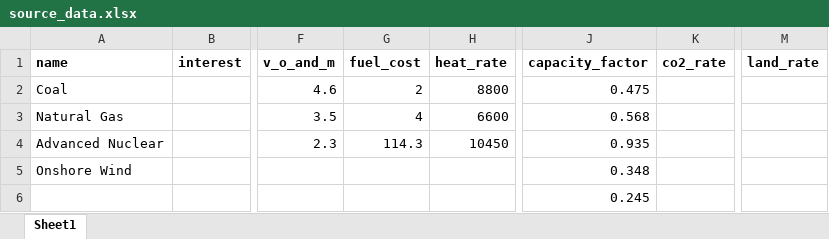
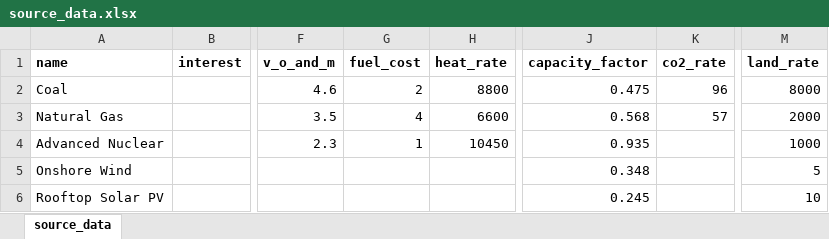
Before and after one commit to AllThisAndThat/LCOE_Comparer, an Excel workbook: source_data.xlsx, sheet source_data, drawn as a sheet; only a part is shown, gaps mark what is left out; values as stored, in another font and other column widths than the file's, no borders; table styles not drawn; the diff names each change by its address in the sheet, - before the commit and + after, or states it on an @@ line.

Commit message:
Expanded functionality of EnergySource
-can now set industry variables - interest, loan period, co2 tax, and land tax
-added methods to handle industry variables
-updated CSV files
-cleaned up data_csv.py

```diff
--- a/source_data.xlsx (sheet source_data)
+++ b/source_data.xlsx (sheet source_data)
-sheet tab: Sheet1
+sheet tab: source_data
-K2 (co2_rate): (empty)
+K2 (co2_rate): 96
-M2 (land_rate): (empty)
+M2 (land_rate): 8000
-K3 (co2_rate): (empty)
+K3 (co2_rate): 57
-M3 (land_rate): (empty)
+M3 (land_rate): 2000
-G4 (fuel_cost): 114.3
+G4 (fuel_cost): 1
-M4 (land_rate): (empty)
+M4 (land_rate): 1000
-M5 (land_rate): (empty)
+M5 (land_rate): 5
-A6 (name): (empty)
+A6 (name): Rooftop Solar PV
-M6 (land_rate): (empty)
+M6 (land_rate): 10
```
Also changed, not shown: 4 other files.
